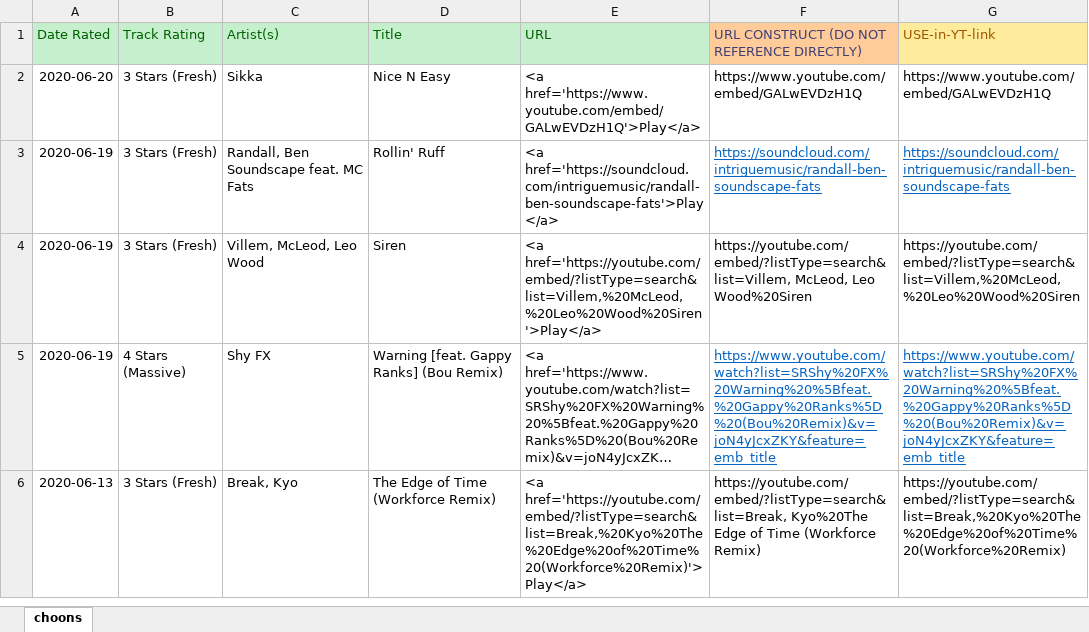
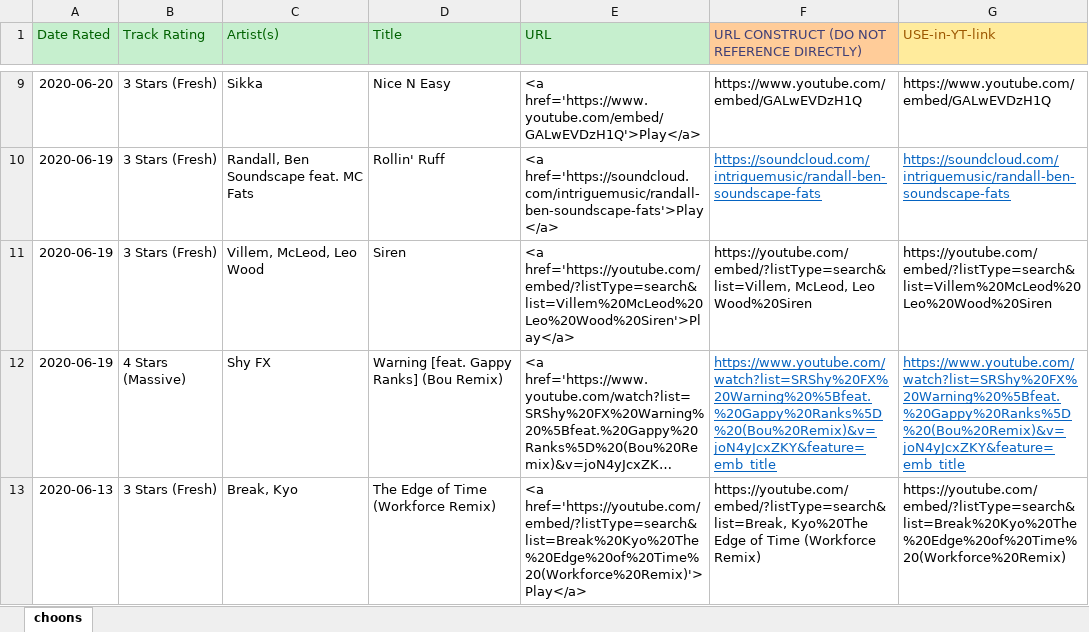
Before and after one commit to selfserv/beatwatch, an Excel workbook: _data/choons-master-source.xlsx, sheet choons, drawn as a sheet; only a part is shown, gaps mark what is left out; long unchanged cells end in …; values as stored, in another font and other column widths than the file's, no borders; addresses are those after the commit; the diff covers the shown part only; the diff names each change by its address in the sheet, - before the commit and + after, or states it on an @@ line.

```diff
--- a/_data/choons-master-source.xlsx (sheet choons)
+++ b/_data/choons-master-source.xlsx (sheet choons)
-E11 (URL): <a href='https://youtube.com/embed/?listType=search&list=Villem,%20McLeod,%20Leo%20Wood%20Siren'>Play</a>
+E11 (URL): <a href='https://youtube.com/embed/?listType=search&list=Villem%20McLeod%20Leo%20Wood%20Siren'>Play</a>
-G11 (USE-in-YT-link): https://youtube.com/embed/?listType=search&list=Villem,%20McLeod,%20Leo%20Wood%20Siren
+G11 (USE-in-YT-link): https://youtube.com/embed/?listType=search&list=Villem%20McLeod%20Leo%20Wood%20Siren
-E13 (URL): <a href='https://youtube.com/embed/?listType=search&list=Break,%20Kyo%20The%20Edge%20of%20Time%20(Workforce%20Remix)'>Play</a>
+E13 (URL): <a href='https://youtube.com/embed/?listType=search&list=Break%20Kyo%20The%20Edge%20of%20Time%20(Workforce%20Remix)'>Play</a>
-G13 (USE-in-YT-link): https://youtube.com/embed/?listType=search&list=Break,%20Kyo%20The%20Edge%20of%20Time%20(Workforce%20Remix)
+G13 (USE-in-YT-link): https://youtube.com/embed/?listType=search&list=Break%20Kyo%20The%20Edge%20of%20Time%20(Workforce%20Remix)
```
Also changed, not shown: 7 added rows, 2 removed rows and 1407 edited cells elsewhere in this sheet, formulas that keep their value, 1 other file.
